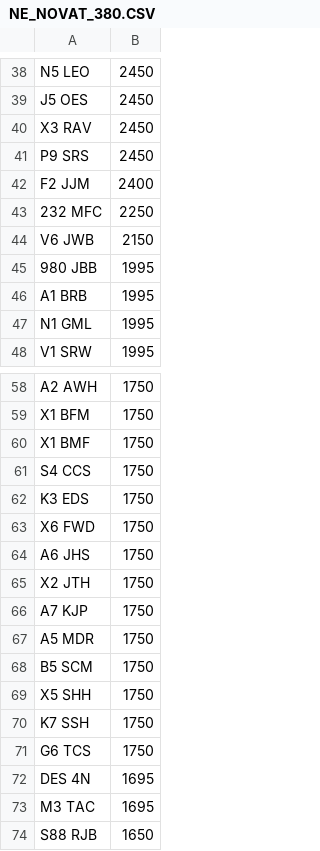
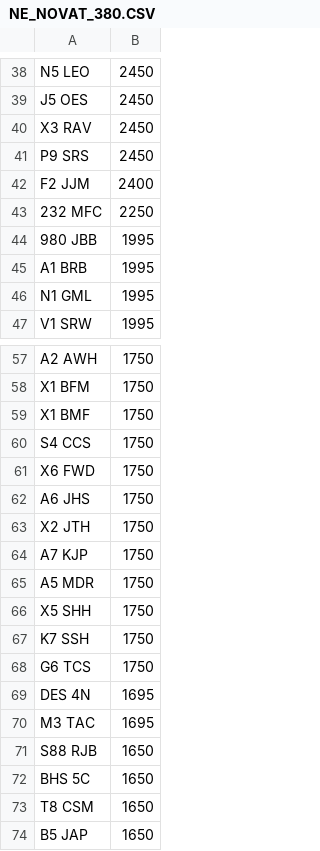
Before and after one commit to martinsumner/simplyreg, a CSV file: csv/NE_NOVAT_380.CSV, drawn as a sheet; only a part is shown, gaps mark what is left out; the shorter side is filled out with more unchanged rows; the diff names each change by its address in the sheet, - before the commit and + after, or states it on an @@ line.

```diff
--- a/csv/NE_NOVAT_380.CSV
+++ b/csv/NE_NOVAT_380.CSV
-row 44: V6 JWB | 2150
-row 62: K3 EDS | 1750
-row 68: B5 SCM | 1750
```
Also changed, not shown: csv/EMARK_PLUSVAT_380.csv, csv/MUNN_NOVAT_0.csv, 1 other file.
